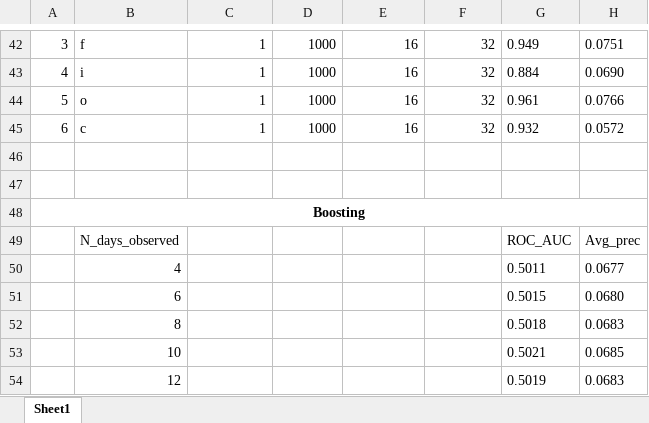
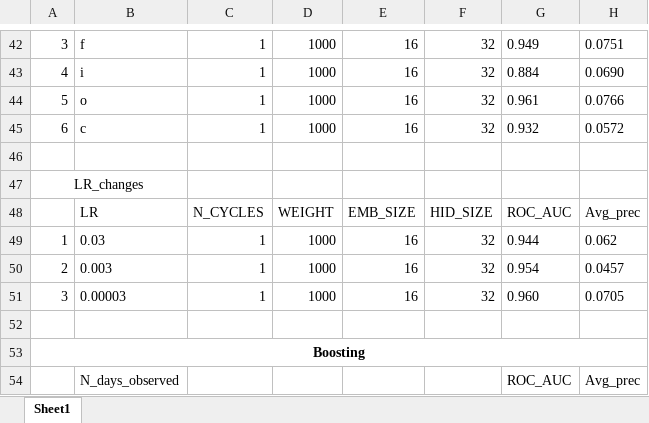
Before and after one commit to romakail/IITP_earthquakes, an Excel workbook: LSTM_all_experiments.xlsx, sheet Sheet1, drawn as a sheet; only a part is shown, gaps mark what is left out; the shorter side is filled out with more unchanged rows; values as stored, in another font and other column widths than the file's, no borders; the diff names each change by its address in the sheet, - before the commit and + after, or states it on an @@ line.

Commit message:
Added LR changes to the table

```diff
--- a/LSTM_all_experiments.xlsx (sheet Sheet1)
+++ b/LSTM_all_experiments.xlsx (sheet Sheet1)
+row 47: LR_changes
+row 48:  | LR | N_CYCLES | WEIGHT | EMB_SIZE | HID_SIZE | ROC_AUC | Avg_prec
+row 49: 1 | 0.03 | 1 | 1000 | 16 | 32 | 0.944 | 0.062
+row 50: 2 | 0.003 | 1 | 1000 | 16 | 32 | 0.954 | 0.0457
+row 51: 3 | 0.00003 | 1 | 1000 | 16 | 32 | 0.960 | 0.0705
```
Also changed, not shown: 1 other file.
